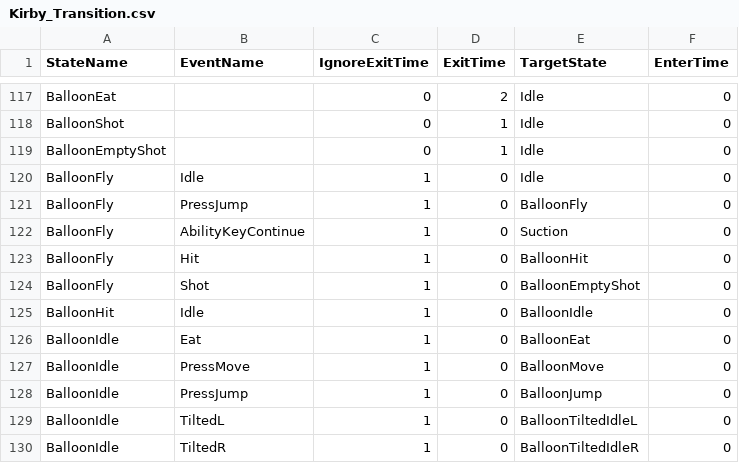
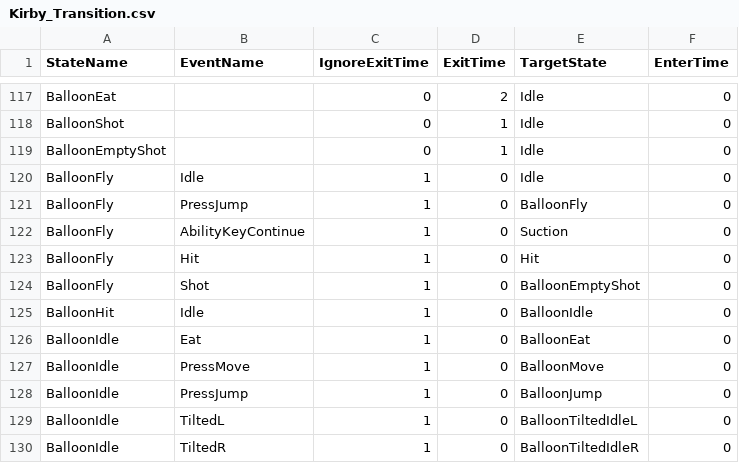
Before and after one commit to lee-jun-young1/kirby, a CSV file: Kirby-bin/animations/Kirby/Kirby_Transition.csv, drawn as a sheet; only a part is shown, gaps mark what is left out.

```diff
--- a/Kirby-bin/animations/Kirby/Kirby_Transition.csv
+++ b/Kirby-bin/animations/Kirby/Kirby_Transition.csv
@@ -122,3 +122,3 @@ BalloonFly,PressJump,1,0,BalloonFly,0
 BalloonFly,AbilityKeyContinue,1,0,Suction,0
-BalloonFly,Hit,1,0,BalloonHit,0
+BalloonFly,Hit,1,0,Hit,0
 BalloonFly,Shot,1,0,BalloonEmptyShot,0
```
Also changed, not shown: Kirby-bin/animations/Mob/Wood/Wood_Transition.csv, Kirby-bin/data/ExampleScene_resources.csv, 21 other files.
